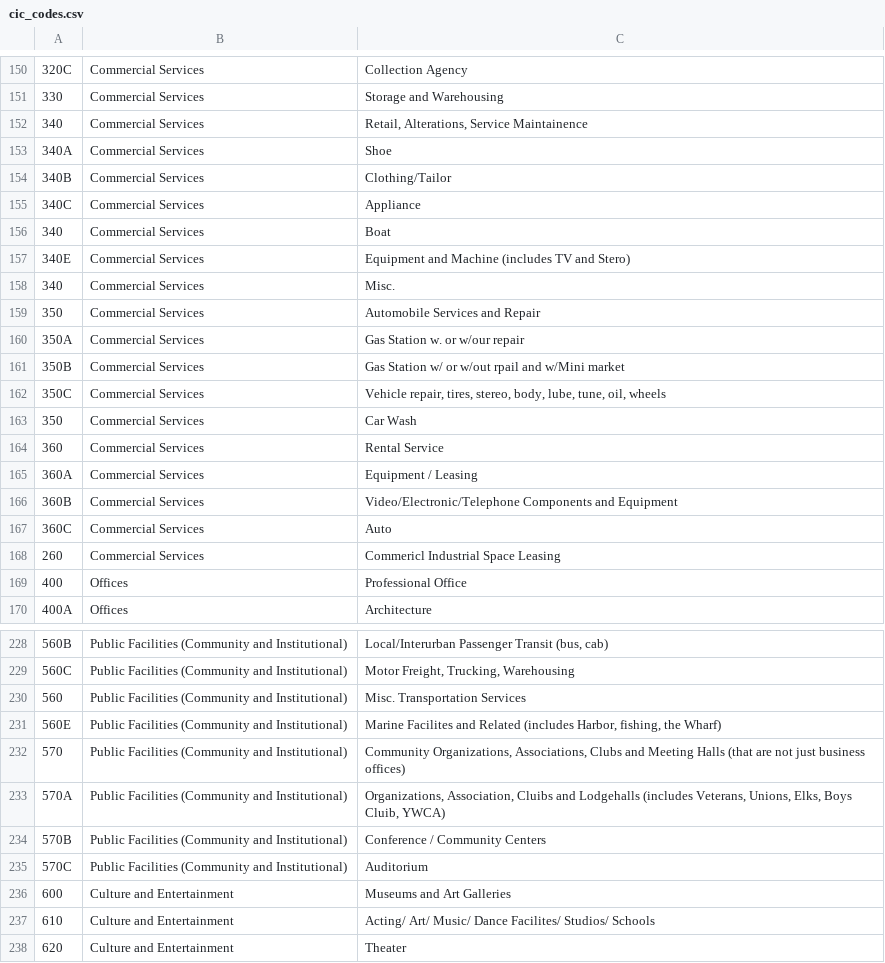
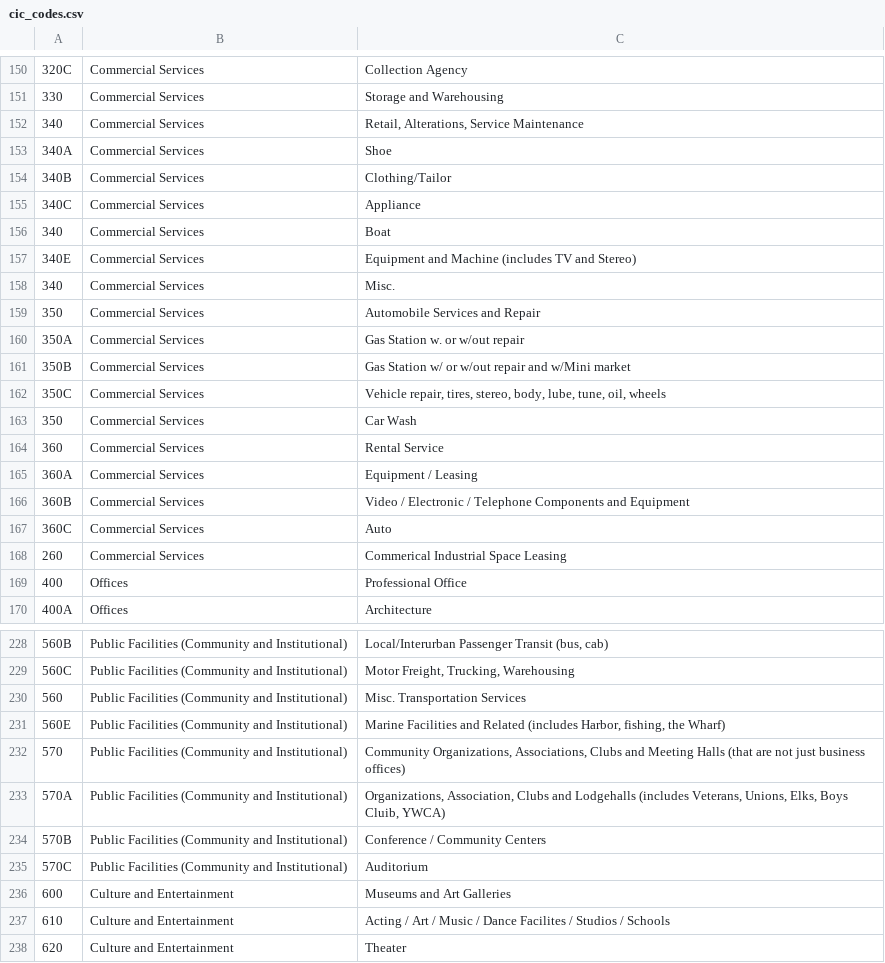
Before and after one commit to codeforamerica/opencounter, a CSV file: app/assets/csv/cic_codes.csv, drawn as a sheet; only a part is shown, gaps mark what is left out; the diff covers the shown part only; the diff names each change by its address in the sheet, - before the commit and + after, or states it on an @@ line.

```diff
--- a/app/assets/csv/cic_codes.csv
+++ b/app/assets/csv/cic_codes.csv
-C152: Retail, Alterations, Service Maintainence
+C152: Retail, Alterations, Service Maintenance
-C157: …TV and Stero)
+C157: …TV and Stereo)
-C160: Gas Station w. or w/our repair
+C160: Gas Station w. or w/out repair
-C161: …or w/out rpail and w/Mini…
+C161: …or w/out repair and w/Mini…
-C166: Video/Electronic/Telephone Components and…
+C166: Video / Electronic / Telephone Components and…
-C168: Commericl Industrial Space Leasing
+C168: Commerical Industrial Space Leasing
-C231: Marine Facilites and Related…
+C231: Marine Facilities and Related…
-C233: Organizations, Association, Cluibs and Lodgehalls…
+C233: Organizations, Association, Clubs and Lodgehalls…
-C237: Acting/ Art/ Music/ Dance Facilites/ Studios/ Schools
+C237: Acting / Art / Music / Dance Facilites / Studios / Schools
```
Also changed, not shown: 36 edited cells elsewhere in this file.
